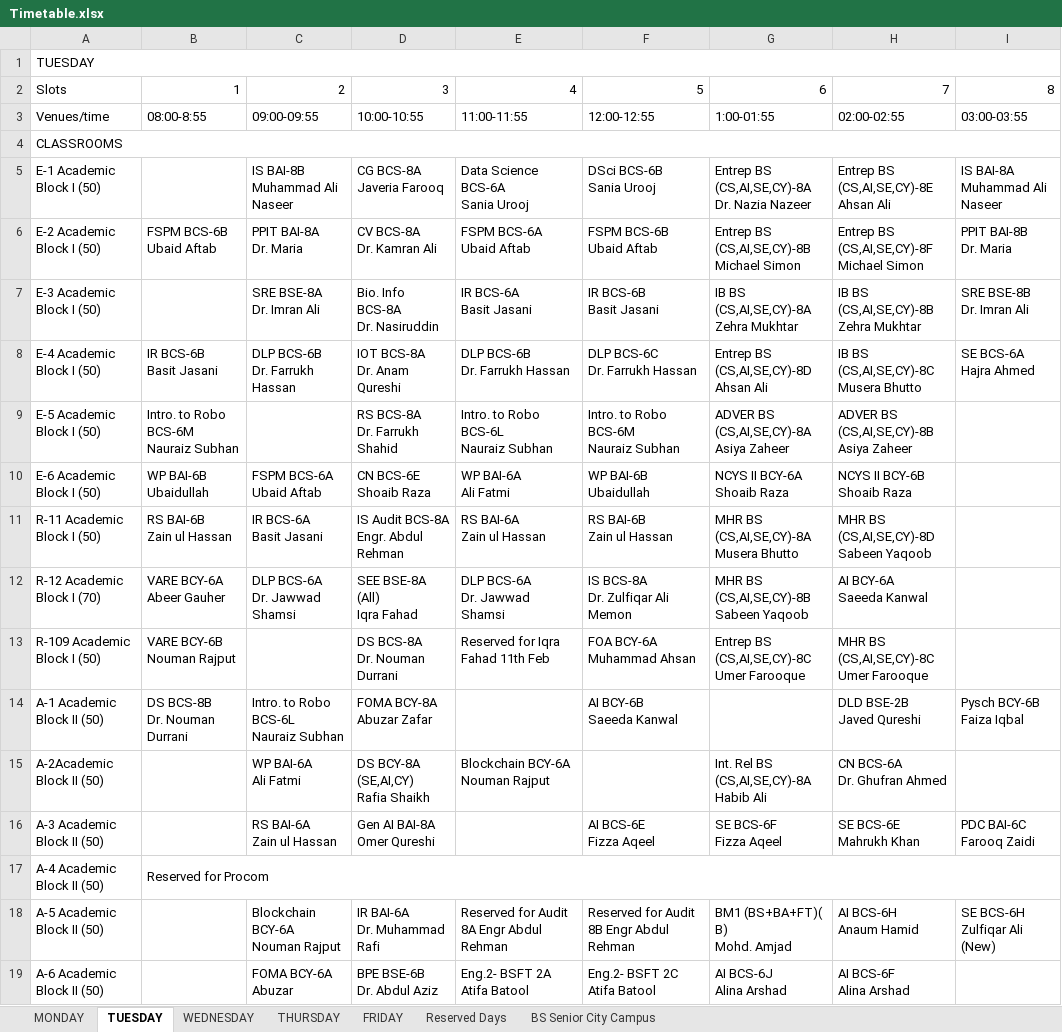
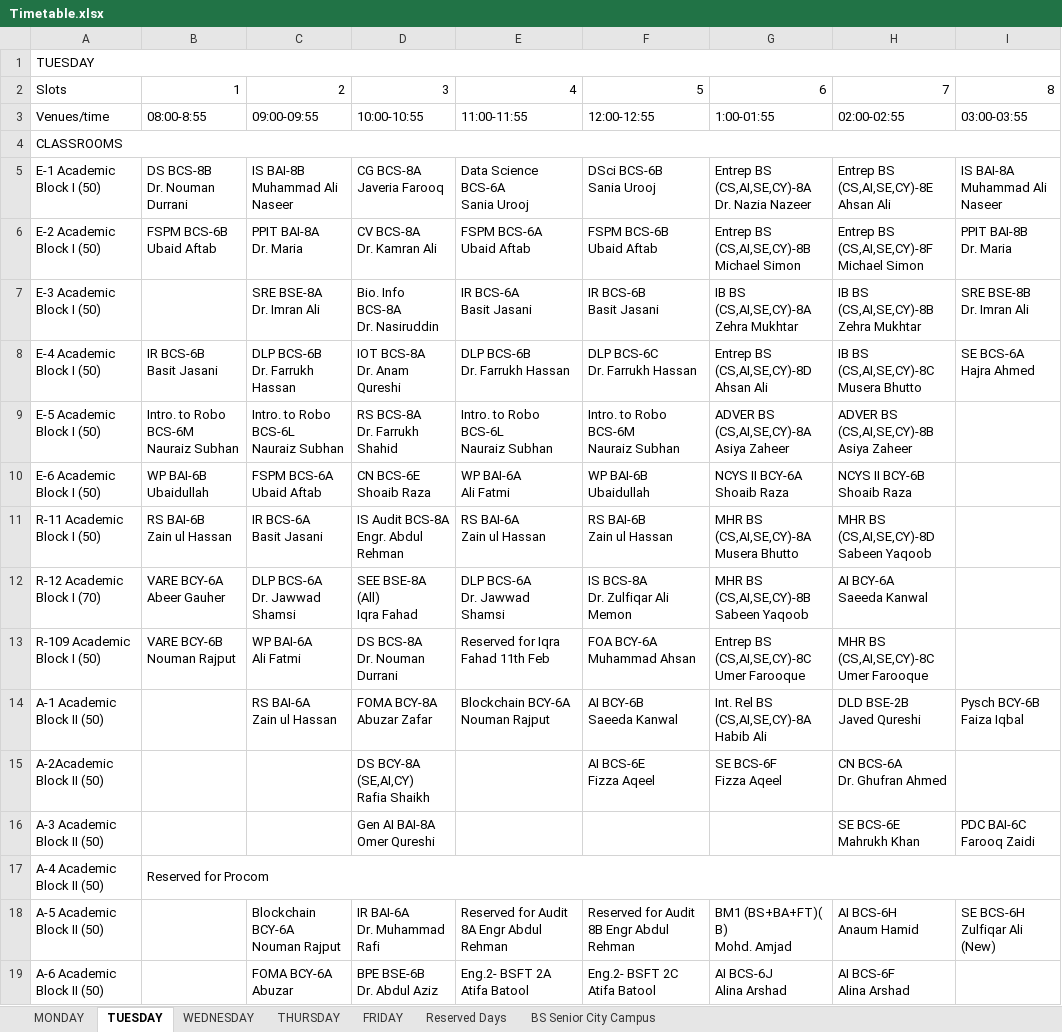
Before and after one commit to CodeWeaveCo/Nuces-Timetable, an Excel workbook: Timetable.xlsx, sheet TUESDAY, drawn as a sheet; only a part is shown; values as stored, in another font and other column widths than the file's, no cell formats; charts and pictures not drawn; ↵ is a line break in a cell; the diff covers the shown part only; the diff names each change by its address in the sheet, - before the commit and + after, or states it on an @@ line.

```diff
--- a/Timetable.xlsx (sheet TUESDAY)
+++ b/Timetable.xlsx (sheet TUESDAY)
-B5: (empty)
+B5: DS BCS-8B ↵ Dr. Nouman Durrani
-C9: (empty)
+C9: Intro. to Robo BCS-6L ↵ Nauraiz Subhan
-C13: (empty)
+C13: WP BAI-6A ↵ Ali Fatmi
-B14: DS BCS-8B ↵ Dr. Nouman Durrani
+B14: (empty)
-C14: Intro. to Robo BCS-6L ↵ Nauraiz Subhan
+C14: RS BAI-6A ↵ Zain ul Hassan
-E14: (empty)
+E14: Blockchain BCY-6A ↵ Nouman Rajput
-G14: (empty)
+G14: Int. Rel BS (CS,AI,SE,CY)-8A ↵ Habib Ali
-C15: WP BAI-6A ↵ Ali Fatmi
+C15: (empty)
-E15: Blockchain BCY-6A ↵ Nouman Rajput
+E15: (empty)
-F15: (empty)
+F15: AI BCS-6E ↵ Fizza Aqeel
-G15: Int. Rel BS (CS,AI,SE,CY)-8A ↵ Habib Ali
+G15: SE BCS-6F ↵ Fizza Aqeel
-C16: RS BAI-6A ↵ Zain ul Hassan
+C16: (empty)
-F16: AI BCS-6E ↵ Fizza Aqeel
+F16: (empty)
-G16: SE BCS-6F ↵ Fizza Aqeel
+G16: (empty)
```
Also changed, not shown: 24 edited cells and merged cells elsewhere in this sheet, sheet MONDAY, sheet THURSDAY, sheet WEDNESDAY, sheet FRIDAY, sheet BS Senior City Campus, cell formats.
